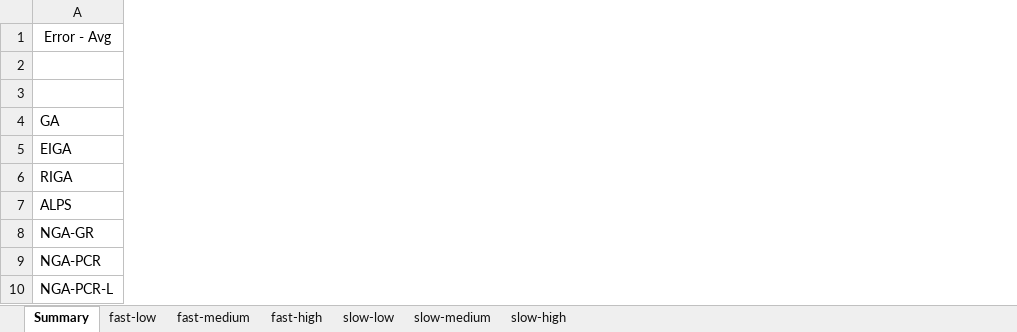
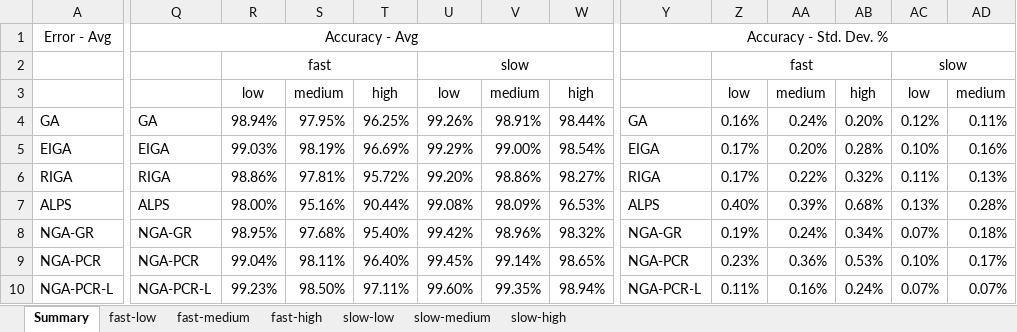
Before and after one commit to MilenaLengauer/dtsp-simulation, an Excel workbook: experiments/results/results-all-2opt.xlsx, sheet Summary, drawn as a sheet; only a part is shown, gaps mark what is left out; values as stored, in another font and other column widths than the file's, no borders; the diff covers the shown part only; the diff names each change by its address in the sheet, - before the commit and + after, or states it on an @@ line.

Commit message:
results with accuracy

```diff
--- a/experiments/results/results-all-2opt.xlsx (sheet Summary)
+++ b/experiments/results/results-all-2opt.xlsx (sheet Summary)
+column Q, rows 1-10: Accuracy - Avg |  |  | GA | EIGA | RIGA | ALPS | NGA-GR | NGA-PCR | NGA-PCR-L
+column R, rows 2-10: fast | low | 98.94% | 99.03% | 98.86% | 98.00% | 98.95% | 99.04% | 99.23%
+column S, rows 3-10: medium | 97.95% | 98.19% | 97.81% | 95.16% | 97.68% | 98.11% | 98.50%
+column T, rows 3-10: high | 96.25% | 96.69% | 95.72% | 90.44% | 95.40% | 96.40% | 97.11%
+column U, rows 2-10: slow | low | 99.26% | 99.29% | 99.20% | 99.08% | 99.42% | 99.45% | 99.60%
+column V, rows 3-10: medium | 98.91% | 99.00% | 98.86% | 98.09% | 98.96% | 99.14% | 99.35%
+column W, rows 3-10: high | 98.44% | 98.54% | 98.27% | 96.53% | 98.32% | 98.65% | 98.94%
+column Y, rows 1-10: Accuracy - Std. Dev. % |  |  | GA | EIGA | RIGA | ALPS | NGA-GR | NGA-PCR | NGA-PCR-L
+column Z, rows 2-10: fast | low | 0.16% | 0.17% | 0.17% | 0.40% | 0.19% | 0.23% | 0.11%
+column AA, rows 3-10: medium | 0.24% | 0.20% | 0.22% | 0.39% | 0.24% | 0.36% | 0.16%
+column AB, rows 3-10: high | 0.20% | 0.28% | 0.32% | 0.68% | 0.34% | 0.53% | 0.24%
+column AC, rows 2-10: slow | low | 0.12% | 0.10% | 0.11% | 0.13% | 0.07% | 0.10% | 0.07%
+column AD, rows 3-10: medium | 0.11% | 0.16% | 0.13% | 0.28% | 0.18% | 0.17% | 0.07%
```
Also changed, not shown: 3 added columns elsewhere in this sheet, sheet fast-medium, sheet fast-low, sheet slow-high, sheet slow-medium, sheet slow-low, sheet fast-high, experiments/results/results-all-4opt.xlsx.
